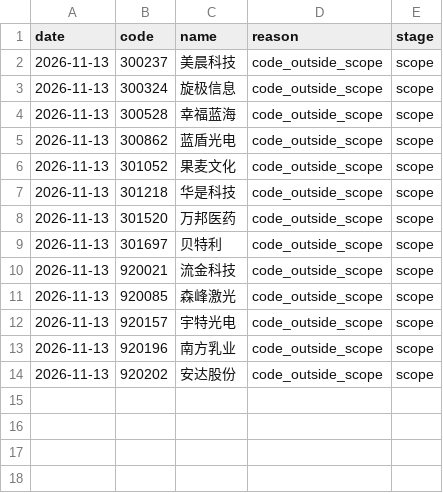
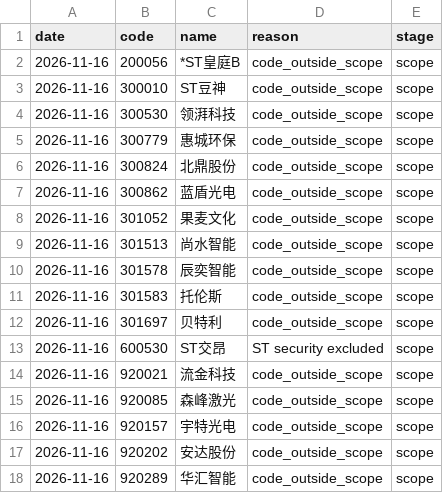
Before and after one commit to huvan9527-a11y/longhu, a CSV file: reports/skipped_stocks.csv, drawn as a sheet.

```diff
--- a/reports/skipped_stocks.csv
+++ b/reports/skipped_stocks.csv
@@ -1,14 +1,18 @@
 date,code,name,reason,stage
-2026-11-13,300237,美晨科技,code_outside_scope,scope
-2026-11-13,300324,旋极信息,code_outside_scope,scope
-2026-11-13,300528,幸福蓝海,code_outside_scope,scope
-2026-11-13,300862,蓝盾光电,code_outside_scope,scope
-2026-11-13,301052,果麦文化,code_outside_scope,scope
-2026-11-13,301218,华是科技,code_outside_scope,scope
-2026-11-13,301520,万邦医药,code_outside_scope,scope
-2026-11-13,301697,贝特利,code_outside_scope,scope
-2026-11-13,920021,流金科技,code_outside_scope,scope
-2026-11-13,920085,森峰激光,code_outside_scope,scope
-2026-11-13,920157,宇特光电,code_outside_scope,scope
-2026-11-13,920196,南方乳业,code_outside_scope,scope
-2026-11-13,920202,安达股份,code_outside_scope,scope
+2026-11-16,200056,*ST皇庭B,code_outside_scope,scope
+2026-11-16,300010,ST豆神,code_outside_scope,scope
+2026-11-16,300530,领湃科技,code_outside_scope,scope
+2026-11-16,300779,惠城环保,code_outside_scope,scope
+2026-11-16,300824,北鼎股份,code_outside_scope,scope
+2026-11-16,300862,蓝盾光电,code_outside_scope,scope
+2026-11-16,301052,果麦文化,code_outside_scope,scope
+2026-11-16,301513,尚水智能,code_outside_scope,scope
+2026-11-16,301578,辰奕智能,code_outside_scope,scope
+2026-11-16,301583,托伦斯,code_outside_scope,scope
+2026-11-16,301697,贝特利,code_outside_scope,scope
+2026-11-16,600530,ST交昂,ST security excluded,scope
+2026-11-16,920021,流金科技,code_outside_scope,scope
+2026-11-16,920085,森峰激光,code_outside_scope,scope
+2026-11-16,920157,宇特光电,code_outside_scope,scope
+2026-11-16,920202,安达股份,code_outside_scope,scope
+2026-11-16,920289,华汇智能,code_outside_scope,scope
```
Also changed, not shown: reports/screening_audit_latest.csv, 3 other files.
